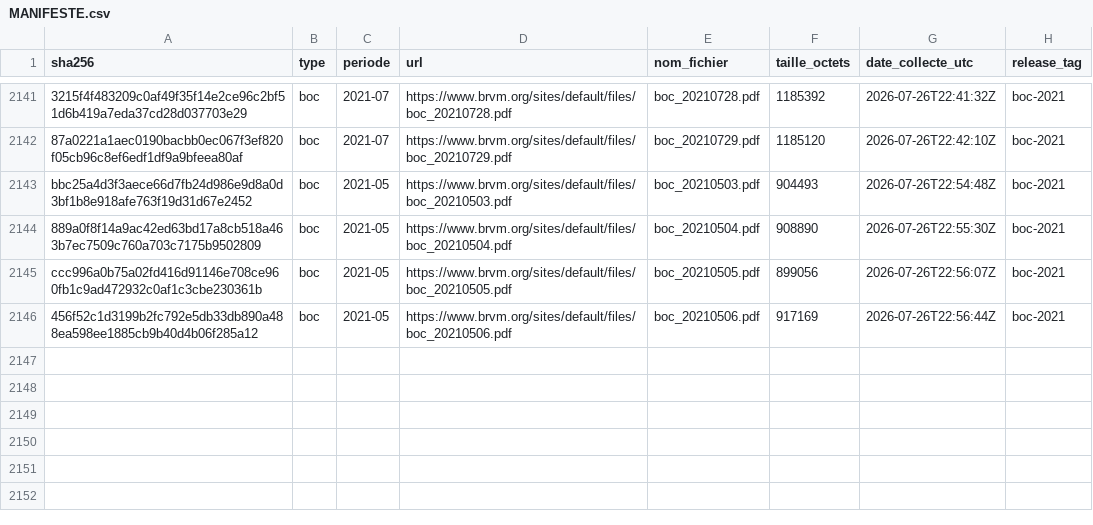
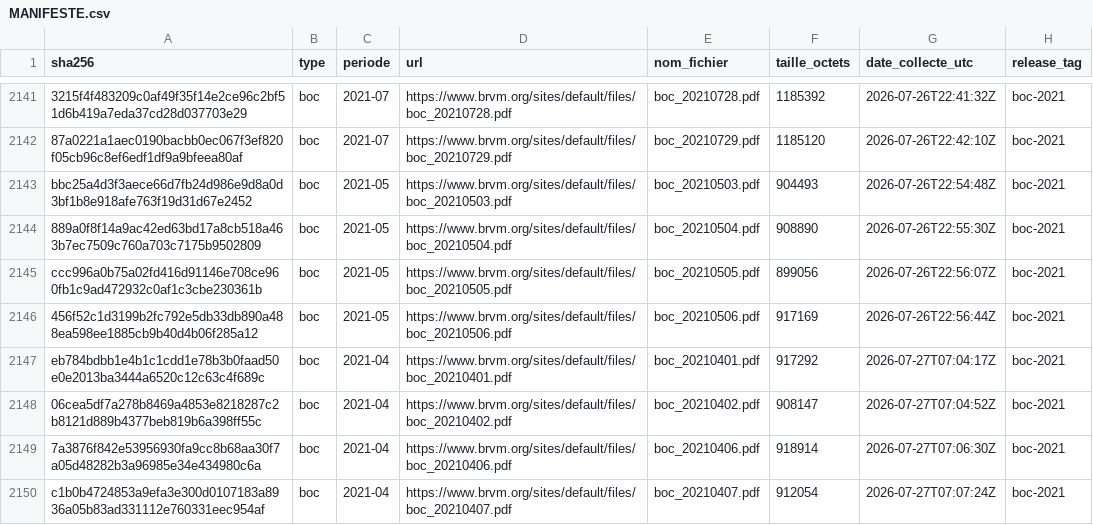
Before and after one commit to armelrosario-sys/brvm-data-pipeline, a CSV file: MANIFESTE.csv, drawn as a sheet; only a part is shown, gaps mark what is left out; the diff names each change by its address in the sheet, - before the commit and + after, or states it on an @@ line.

```diff
--- a/MANIFESTE.csv
+++ b/MANIFESTE.csv
+row 2147: eb784bdbb1e4b1c1cdd1e78b3b0faad50e0e2013ba3444a6520c12c63c4f689c | boc | 2021-04 | https://www.brvm.org/sites/default/files/boc_20210401.pdf | boc_20210401.pdf | 917292 | 2026-07-27T07:04:17Z | boc-2021
+row 2148: 06cea5df7a278b8469a4853e8218287c2b8121d889b4377beb819b6a398ff55c | boc | 2021-04 | https://www.brvm.org/sites/default/files/boc_20210402.pdf | boc_20210402.pdf | 908147 | 2026-07-27T07:04:52Z | boc-2021
+row 2149: 7a3876f842e53956930fa9cc8b68aa30f7a05d48282b3a96985e34e434980c6a | boc | 2021-04 | https://www.brvm.org/sites/default/files/boc_20210406.pdf | boc_20210406.pdf | 918914 | 2026-07-27T07:06:30Z | boc-2021
+row 2150: c1b0b4724853a9efa3e300d0107183a8936a05b83ad331112e760331eec954af | boc | 2021-04 | https://www.brvm.org/sites/default/files/boc_20210407.pdf | boc_20210407.pdf | 912054 | 2026-07-27T07:07:24Z | boc-2021
```
Also changed, not shown: 3 other files.
